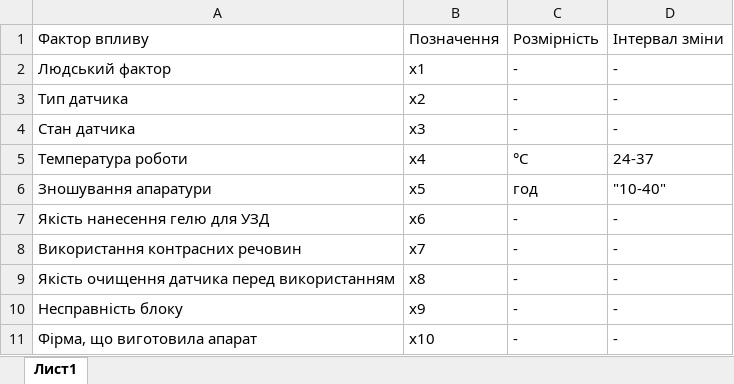
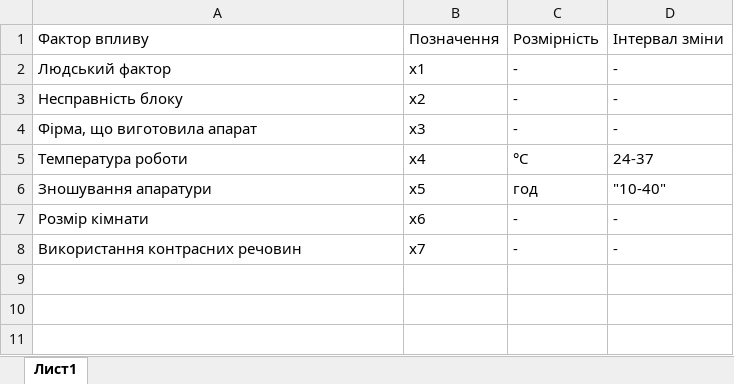
Before and after one commit to vailkamu/TED, an Excel workbook: laba 3/Factors.xlsx, sheet Лист1, drawn as a sheet; values as stored, in another font and other column widths than the file's, no borders; the diff names each change by its address in the sheet, - before the commit and + after, or states it on an @@ line.

Commit message:
Laba 3-4

```diff
--- a/laba 3/Factors.xlsx (sheet Лист1)
+++ b/laba 3/Factors.xlsx (sheet Лист1)
-A3: Тип датчика
+A3: Несправність блоку
-A4: Стан датчика
+A4: Фірма, що виготовила апарат
-A7: Якість нанесення гелю для УЗД
+A7: Розмір кімнати
-row 9: Якість очищення датчика перед використанням | x8 | - | -
-row 10: Несправність блоку | x9 | - | -
-row 11: Фірма, що виготовила апарат | x10 | - | -
```
Also changed, not shown: laba 3/Results.xlsx, 2 other files.
